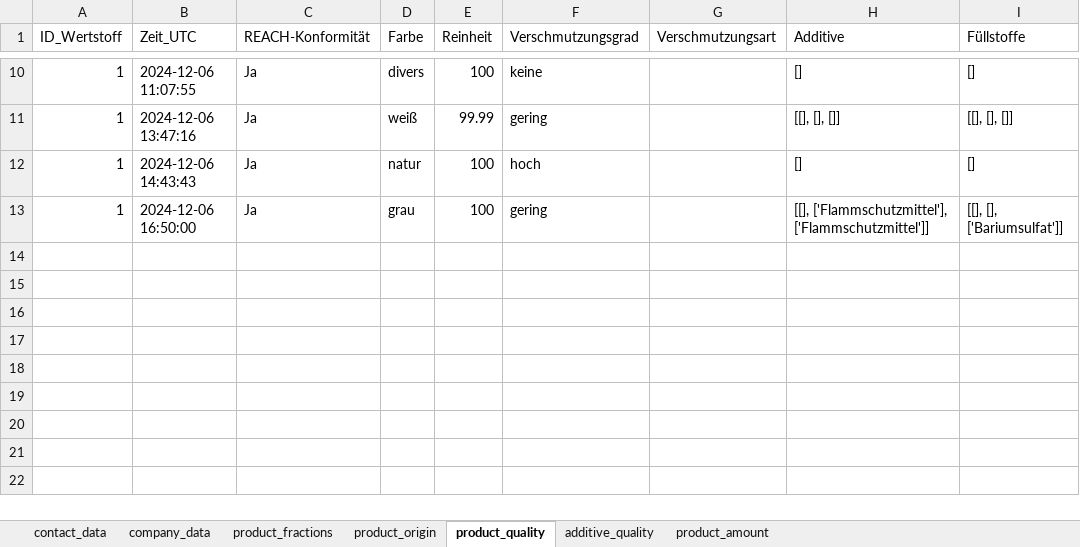
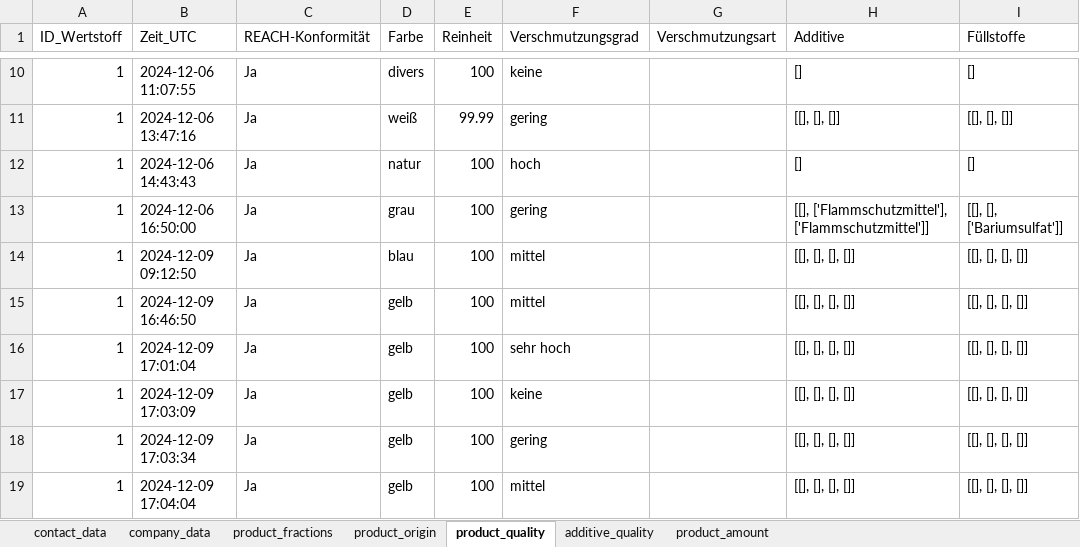
Before and after one commit to steSKZ/PlastIQ-App, an Excel workbook: content/plastiq_input_information.xlsx, sheet product_quality, drawn as a sheet; only a part is shown, gaps mark what is left out; values as stored, in another font and other column widths than the file's, no borders; table styles not drawn; the diff names each change by its address in the sheet, - before the commit and + after, or states it on an @@ line.

```diff
--- a/content/plastiq_input_information.xlsx (sheet product_quality)
+++ b/content/plastiq_input_information.xlsx (sheet product_quality)
+row 14: 1 | 2024-12-09 09:12:50 | Ja | blau | 100 | mittel |  | [[], [], [], []] | [[], [], [], []]
+row 15: 1 | 2024-12-09 16:46:50 | Ja | gelb | 100 | mittel |  | [[], [], [], []] | [[], [], [], []]
+row 16: 1 | 2024-12-09 17:01:04 | Ja | gelb | 100 | sehr hoch |  | [[], [], [], []] | [[], [], [], []]
+row 17: 1 | 2024-12-09 17:03:09 | Ja | gelb | 100 | keine |  | [[], [], [], []] | [[], [], [], []]
+row 18: 1 | 2024-12-09 17:03:34 | Ja | gelb | 100 | gering |  | [[], [], [], []] | [[], [], [], []]
+row 19: 1 | 2024-12-09 17:04:04 | Ja | gelb | 100 | mittel |  | [[], [], [], []] | [[], [], [], []]
```
Also changed, not shown: sheet product_fractions, sheet company_data, sheet contact_data, sheet product_amount, sheet product_origin, 1 other file.
